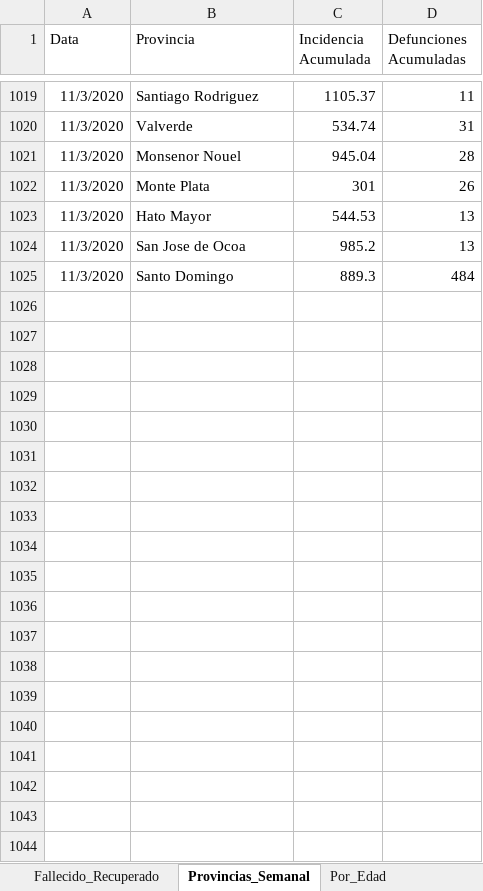
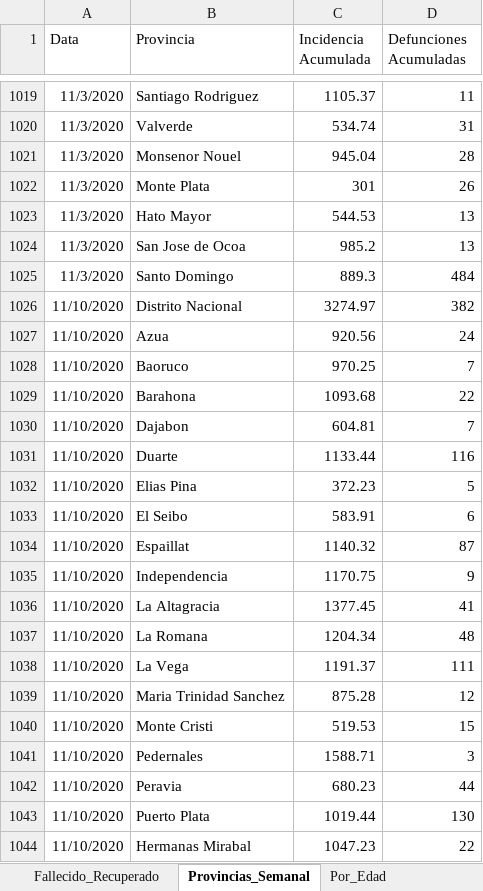
Before and after one commit to jason-hernandez-73/Miscellanea_Pythonica, an Excel workbook: Covid_Dominican/Dominican_Covid.xlsx, sheet Provincias_Semanal, drawn as a sheet; only a part is shown, gaps mark what is left out; values as stored, in another font and other column widths than the file's, no borders; the diff covers the shown part only; the diff names each change by its address in the sheet, - before the commit and + after, or states it on an @@ line.

Commit message:
Add next date

```diff
--- a/Covid_Dominican/Dominican_Covid.xlsx (sheet Provincias_Semanal)
+++ b/Covid_Dominican/Dominican_Covid.xlsx (sheet Provincias_Semanal)
+row 1026: 11/10/2020 | Distrito Nacional | 3274.97 | 382
+row 1027: 11/10/2020 | Azua | 920.56 | 24
+row 1028: 11/10/2020 | Baoruco | 970.25 | 7
+row 1029: 11/10/2020 | Barahona | 1093.68 | 22
+row 1030: 11/10/2020 | Dajabon | 604.81 | 7
+row 1031: 11/10/2020 | Duarte | 1133.44 | 116
+row 1032: 11/10/2020 | Elias Pina | 372.23 | 5
+row 1033: 11/10/2020 | El Seibo | 583.91 | 6
+row 1034: 11/10/2020 | Espaillat | 1140.32 | 87
+row 1035: 11/10/2020 | Independencia | 1170.75 | 9
+row 1036: 11/10/2020 | La Altagracia | 1377.45 | 41
+row 1037: 11/10/2020 | La Romana | 1204.34 | 48
+row 1038: 11/10/2020 | La Vega | 1191.37 | 111
+row 1039: 11/10/2020 | Maria Trinidad Sanchez | 875.28 | 12
+row 1040: 11/10/2020 | Monte Cristi | 519.53 | 15
+row 1041: 11/10/2020 | Pedernales | 1588.71 | 3
+row 1042: 11/10/2020 | Peravia | 680.23 | 44
+row 1043: 11/10/2020 | Puerto Plata | 1019.44 | 130
+row 1044: 11/10/2020 | Hermanas Mirabal | 1047.23 | 22
```
Also changed, not shown: 13 added rows elsewhere in this sheet, sheet Fallecido_Recuperado.
